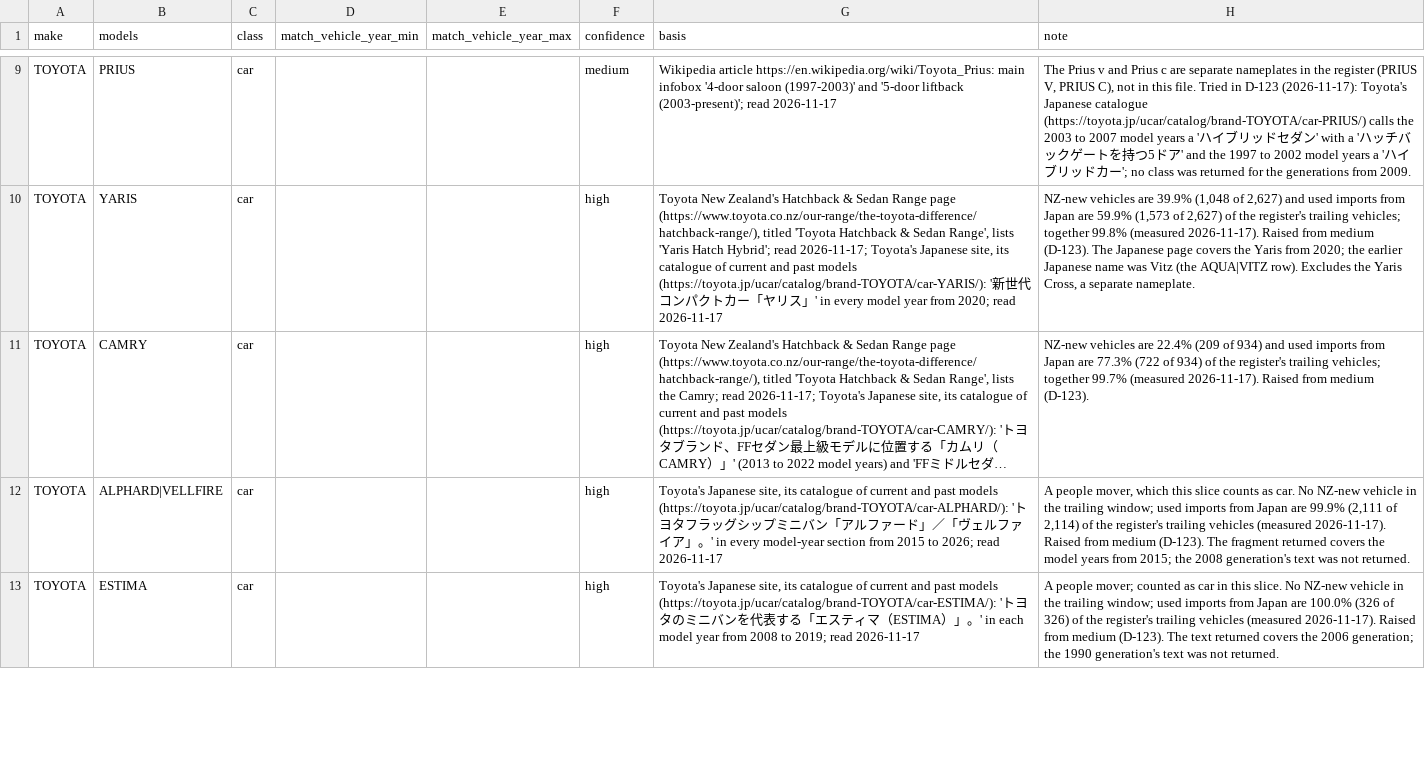
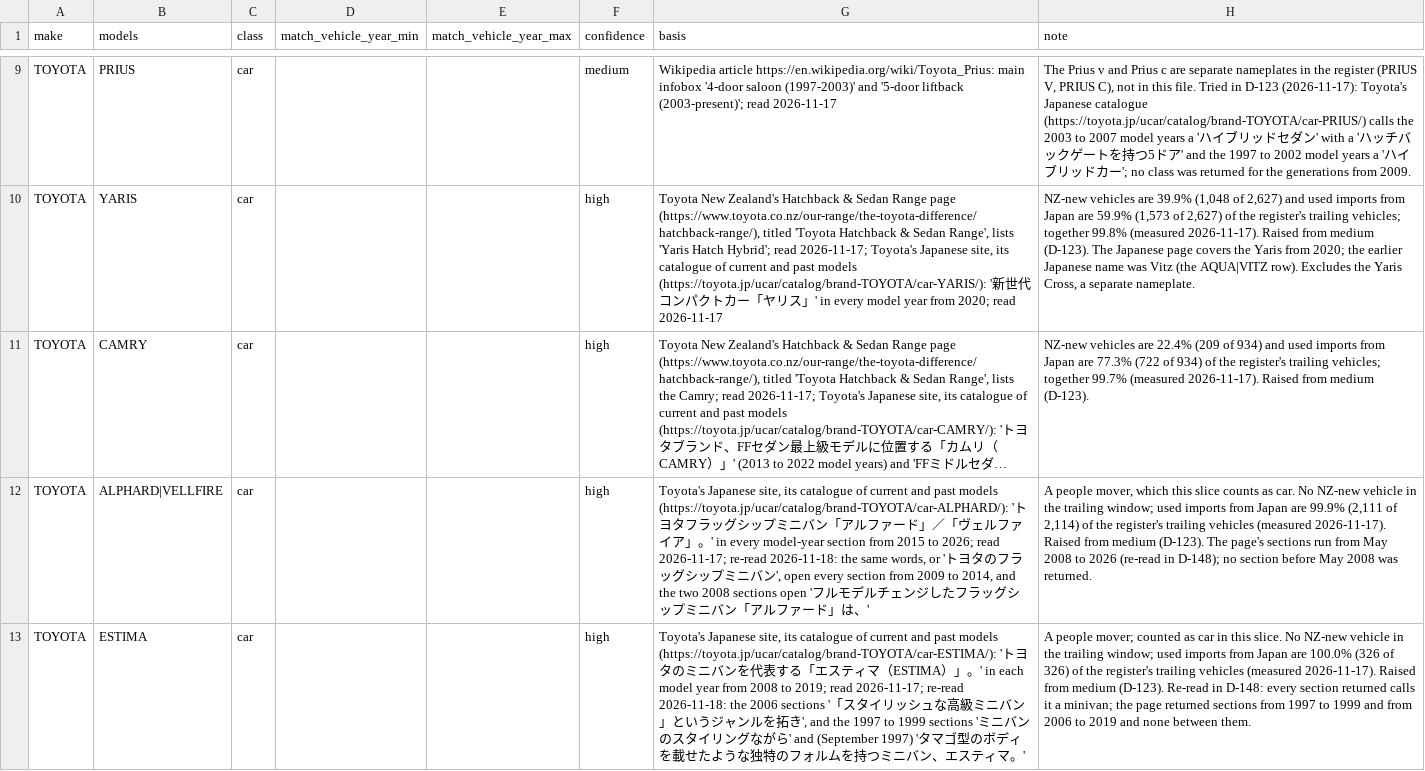
Before and after one commit to nickholttt/nzta-analytics-dashboard, a CSV file: data/reference/model_segment.csv, drawn as a sheet; only a part is shown, gaps mark what is left out; long unchanged cells end in …; the diff covers the shown part only; the diff names each change by its address in the sheet, - before the commit and + after, or states it on an @@ line.

```diff
--- a/data/reference/model_segment.csv
+++ b/data/reference/model_segment.csv
-G12 (basis): …2026; read 2026-11-17
+G12 (basis): …2026; read 2026-11-17; re-read 2026-11-18: the same words, or 'トヨタのフラッグシップミニバン', open every section from 2009 to 2014, and the two 2008 sections open 'フルモデルチェンジしたフラッグシップミニバン「アルファード」は、'
-H12 (note): …(D-123). The fragment returned covers the model years from 2015; the 2008 generation's text was not returned.
+H12 (note): …(D-123). The page's sections run from May 2008 to 2026 (re-read in D-148); no section before May 2008 was returned.
-G13 (basis): …2019; read 2026-11-17
+G13 (basis): …2019; read 2026-11-17; re-read 2026-11-18: the 2006 sections '「スタイリッシュな高級ミニバン」というジャンルを拓き', and the 1997 to 1999 sections 'ミニバンのスタイリングながら' and (September 1997) 'タマゴ型のボディを載せたような独特のフォルムを持つミニバン、エスティマ。'
-H13 (note): …medium (D-123). The text returned covers the 2006 generation; the 1990 generation's text was not returned.
+H13 (note): …medium (D-123). Re-read in D-148: every section returned calls it a minivan; the page returned sections from 1997 to 1999 and from 2006 to 2019 and none between them.
```
Also changed, not shown: 7 edited cells elsewhere in this file, 1 other file.
